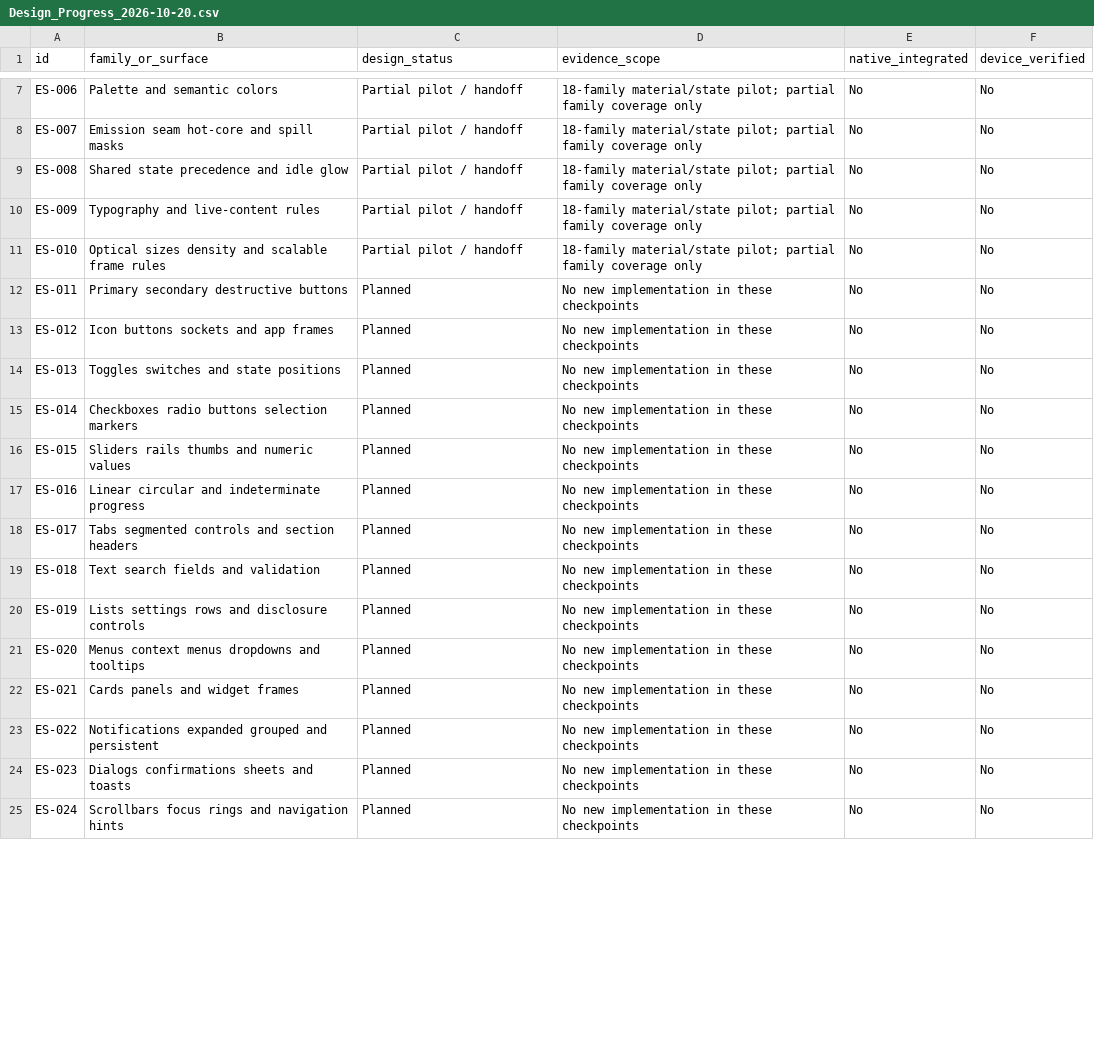
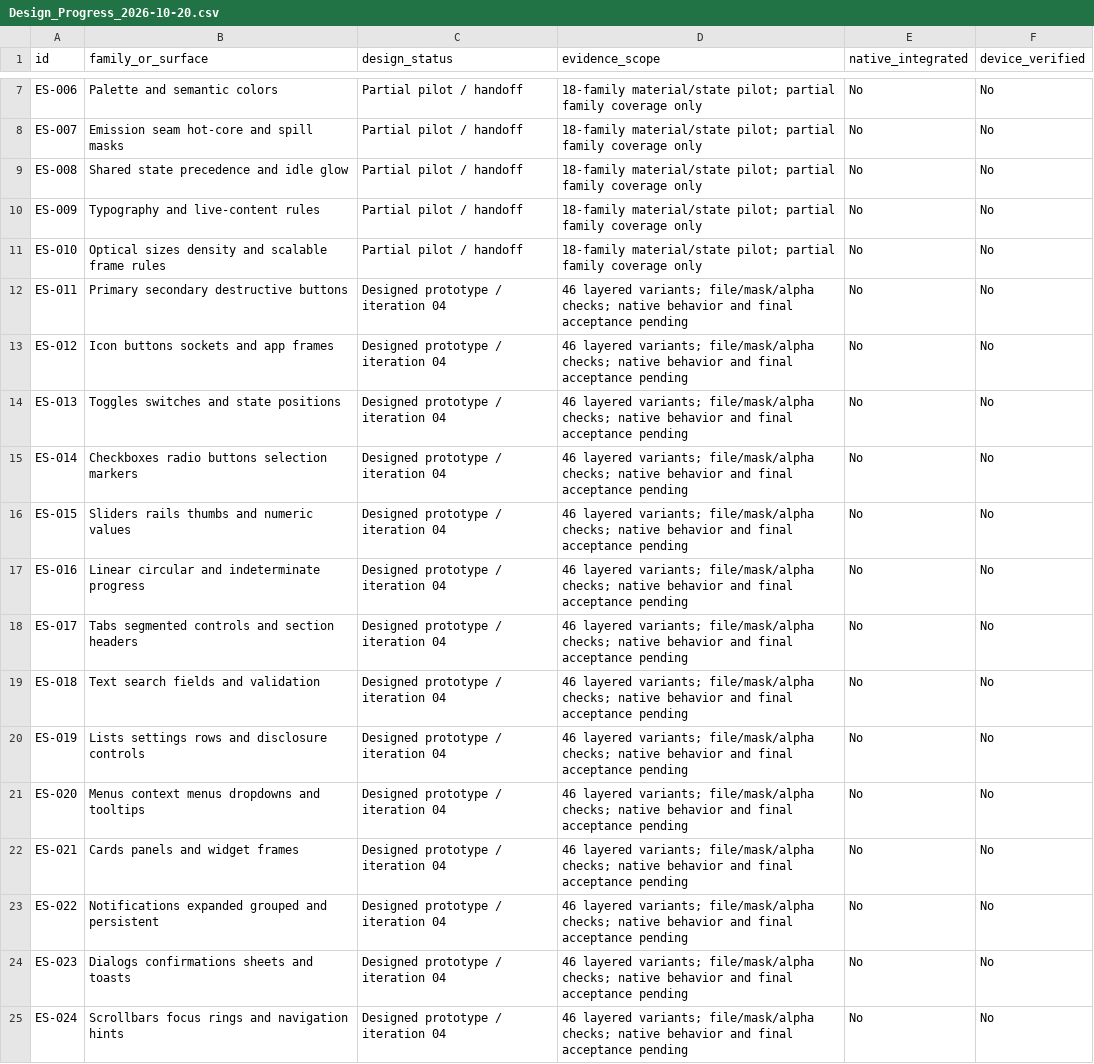
Before and after one commit to Craftageddon/Android-16-Themed, a CSV file: roadmap/Design_Progress_2026-10-20.csv, drawn as a sheet; only a part is shown, gaps mark what is left out; the diff covers the shown part only.

Commit message:
Add iteration 06 rich notification and tile material expansion

```diff
--- a/roadmap/Design_Progress_2026-10-20.csv
+++ b/roadmap/Design_Progress_2026-10-20.csv
@@ -11,15 +11,15 @@ ES-009,Typography and live-content rules,Partial pilot / handoff,18-family mater
 ES-010,Optical sizes density and scalable frame rules,Partial pilot / handoff,18-family material/state pilot; partial family coverage only,No,No
-ES-011,Primary secondary destructive buttons,Planned,No new implementation in these checkpoints,No,No
-ES-012,Icon buttons sockets and app frames,Planned,No new implementation in these checkpoints,No,No
-ES-013,Toggles switches and state positions,Planned,No new implementation in these checkpoints,No,No
-ES-014,Checkboxes radio buttons selection markers,Planned,No new implementation in these checkpoints,No,No
-ES-015,Sliders rails thumbs and numeric values,Planned,No new implementation in these checkpoints,No,No
-ES-016,Linear circular and indeterminate progress,Planned,No new implementation in these checkpoints,No,No
-ES-017,Tabs segmented controls and section headers,Planned,No new implementation in these checkpoints,No,No
-ES-018,Text search fields and validation,Planned,No new implementation in these checkpoints,No,No
-ES-019,Lists settings rows and disclosure controls,Planned,No new implementation in these checkpoints,No,No
-ES-020,Menus context menus dropdowns and tooltips,Planned,No new implementation in these checkpoints,No,No
-ES-021,Cards panels and widget frames,Planned,No new implementation in these checkpoints,No,No
-ES-022,Notifications expanded grouped and persistent,Planned,No new implementation in these checkpoints,No,No
-ES-023,Dialogs confirmations sheets and toasts,Planned,No new implementation in these checkpoints,No,No
-ES-024,Scrollbars focus rings and navigation hints,Planned,No new implementation in these checkpoints,No,No
+ES-011,Primary secondary destructive buttons,Designed prototype / iteration 04,46 layered variants; file/mask/alpha checks; native behavior and final acceptance pending,No,No
+ES-012,Icon buttons sockets and app frames,Designed prototype / iteration 04,46 layered variants; file/mask/alpha checks; native behavior and final acceptance pending,No,No
+ES-013,Toggles switches and state positions,Designed prototype / iteration 04,46 layered variants; file/mask/alpha checks; native behavior and final acceptance pending,No,No
+ES-014,Checkboxes radio buttons selection markers,Designed prototype / iteration 04,46 layered variants; file/mask/alpha checks; native behavior and final acceptance pending,No,No
+ES-015,Sliders rails thumbs and numeric values,Designed prototype / iteration 04,46 layered variants; file/mask/alpha checks; native behavior and final acceptance pending,No,No
+ES-016,Linear circular and indeterminate progress,Designed prototype / iteration 04,46 layered variants; file/mask/alpha checks; native behavior and final acceptance pending,No,No
+ES-017,Tabs segmented controls and section headers,Designed prototype / iteration 04,46 layered variants; file/mask/alpha checks; native behavior and final acceptance pending,No,No
+ES-018,Text search fields and validation,Designed prototype / iteration 04,46 layered variants; file/mask/alpha checks; native behavior and final acceptance pending,No,No
+ES-019,Lists settings rows and disclosure controls,Designed prototype / iteration 04,46 layered variants; file/mask/alpha checks; native behavior and final acceptance pending,No,No
+ES-020,Menus context menus dropdowns and tooltips,Designed prototype / iteration 04,46 layered variants; file/mask/alpha checks; native behavior and final acceptance pending,No,No
+ES-021,Cards panels and widget frames,Designed prototype / iteration 04,46 layered variants; file/mask/alpha checks; native behavior and final acceptance pending,No,No
+ES-022,Notifications expanded grouped and persistent,Designed prototype / iteration 04,46 layered variants; file/mask/alpha checks; native behavior and final acceptance pending,No,No
+ES-023,Dialogs confirmations sheets and toasts,Designed prototype / iteration 04,46 layered variants; file/mask/alpha checks; native behavior and final acceptance pending,No,No
+ES-024,Scrollbars focus rings and navigation hints,Designed prototype / iteration 04,46 layered variants; file/mask/alpha checks; native behavior and final acceptance pending,No,No
```
Also changed, not shown: 30 edited cells elsewhere in this file, 56 other files.
